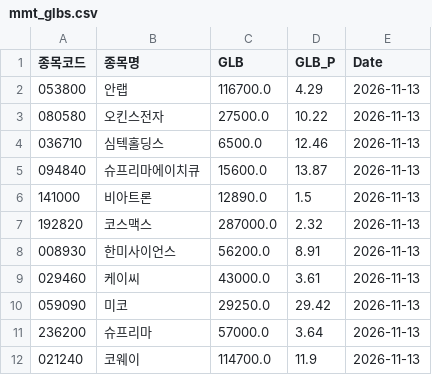
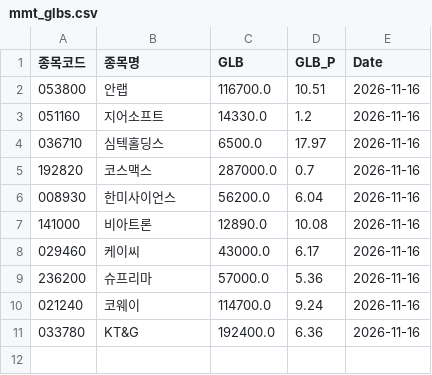
Before and after one commit to hermian/theme_stock, a CSV file: hosung/mmt_glbs.csv, drawn as a sheet.

Commit message:
Add file via script

```diff
--- a/hosung/mmt_glbs.csv
+++ b/hosung/mmt_glbs.csv
@@ -1,12 +1,11 @@
 종목코드,종목명,GLB,GLB_P,Date
-053800,안랩,116700.0,4.29,2026-11-13
-080580,오킨스전자,27500.0,10.22,2026-11-13
-036710,심텍홀딩스,6500.0,12.46,2026-11-13
-094840,슈프리마에이치큐,15600.0,13.87,2026-11-13
-141000,비아트론,12890.0,1.5,2026-11-13
-192820,코스맥스,287000.0,2.32,2026-11-13
-008930,한미사이언스,56200.0,8.91,2026-11-13
-029460,케이씨,43000.0,3.61,2026-11-13
-059090,미코,29250.0,29.42,2026-11-13
-236200,슈프리마,57000.0,3.64,2026-11-13
-021240,코웨이,114700.0,11.9,2026-11-13
+053800,안랩,116700.0,10.51,2026-11-16
+051160,지어소프트,14330.0,1.2,2026-11-16
+036710,심텍홀딩스,6500.0,17.97,2026-11-16
+192820,코스맥스,287000.0,0.7,2026-11-16
+008930,한미사이언스,56200.0,6.04,2026-11-16
+141000,비아트론,12890.0,10.08,2026-11-16
+029460,케이씨,43000.0,6.17,2026-11-16
+236200,슈프리마,57000.0,5.36,2026-11-16
+021240,코웨이,114700.0,9.24,2026-11-16
+033780,KT&G,192400.0,6.36,2026-11-16
```
